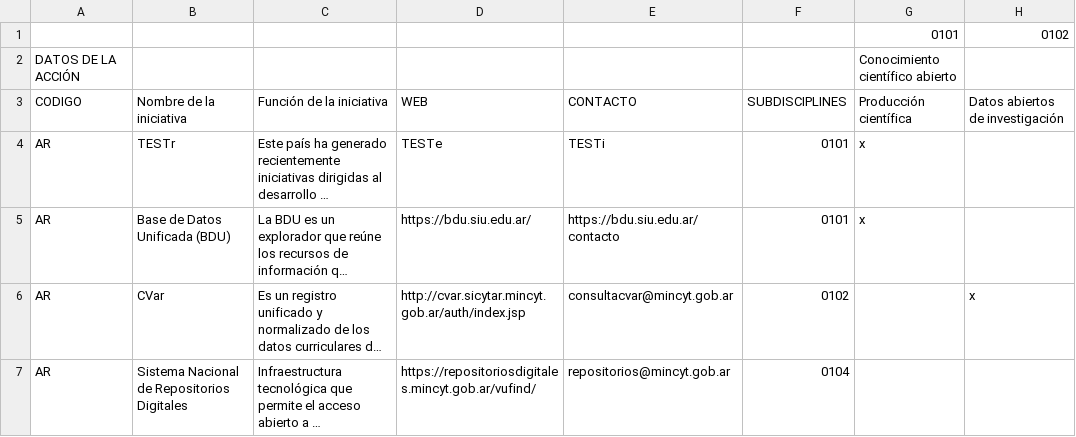
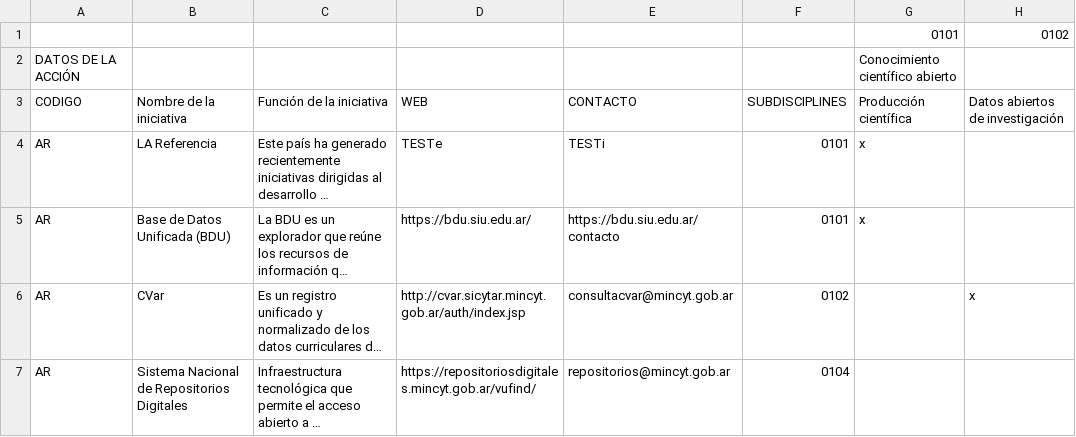
Before and after one commit to Andres21sb/Dashboard_Recomendaciones_UNESCO, a CSV file: csv files/full.csv, drawn as a sheet; only a part is shown; long unchanged cells end in …; the diff names each change by its address in the sheet, - before the commit and + after, or states it on an @@ line.

Commit message:
LA REFERENCIA

```diff
--- a/csv files/full.csv
+++ b/csv files/full.csv
-B4: TESTr
+B4: LA Referencia
```
